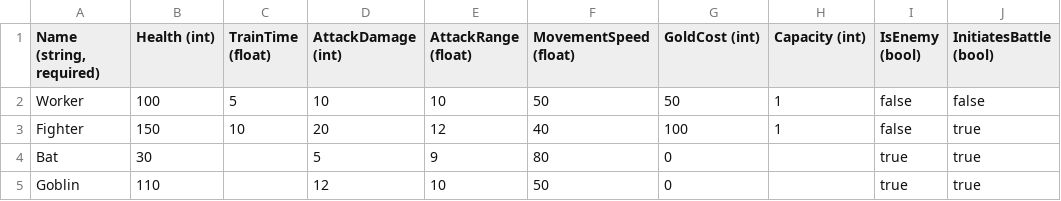
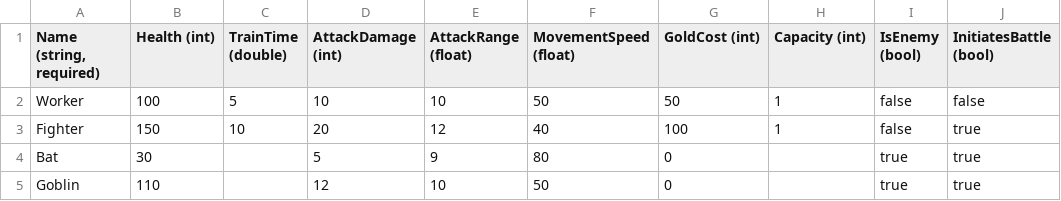
Before and after one commit to vchelaru/TownRaiser, a CSV file: TownRaiser/TownRaiser/TownRaiserContent/GlobalContent/UnitData.csv, drawn as a sheet; only a part is shown; the diff names each change by its address in the sheet, - before the commit and + after, or states it on an @@ line.

```diff
--- a/TownRaiser/TownRaiser/TownRaiserContent/GlobalContent/UnitData.csv
+++ b/TownRaiser/TownRaiser/TownRaiserContent/GlobalContent/UnitData.csv
-C1: TrainTime (float)
+C1: TrainTime (double)
```
Also changed, not shown: TownRaiser/TownRaiser/TownRaiserContent/GlobalContent/BuildingData.csv, 20 other files.
